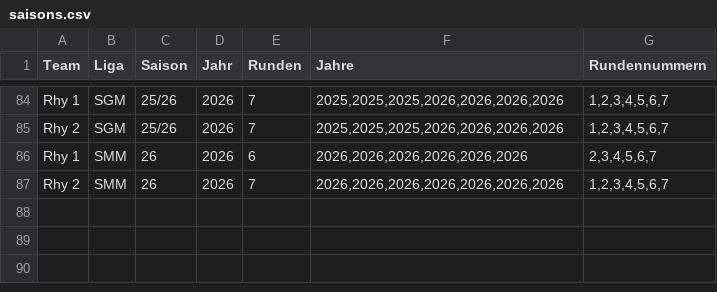
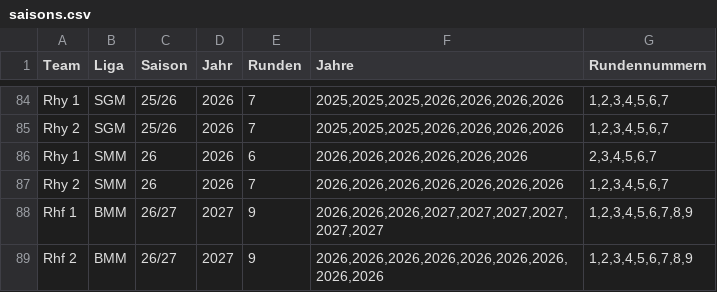
Before and after one commit to Schach-Rheinfelden/schach-rheinfelden.github.io, a CSV file: data/saisons.csv, drawn as a sheet; only a part is shown, gaps mark what is left out; the diff names each change by its address in the sheet, - before the commit and + after, or states it on an @@ line.

Commit message:
Auto-Update via Apps Script: data/saisons.csv

```diff
--- a/data/saisons.csv
+++ b/data/saisons.csv
+row 88: Rhf 1 | BMM | 26/27 | 2027 | 9 | 2026,2026,2026,2027,2027,2027,2027,2027,2027 | 1,2,3,4,5,6,7,8,9
+row 89: Rhf 2 | BMM | 26/27 | 2027 | 9 | 2026,2026,2026,2026,2026,2026,2026,2026,2026 | 1,2,3,4,5,6,7,8,9
```
